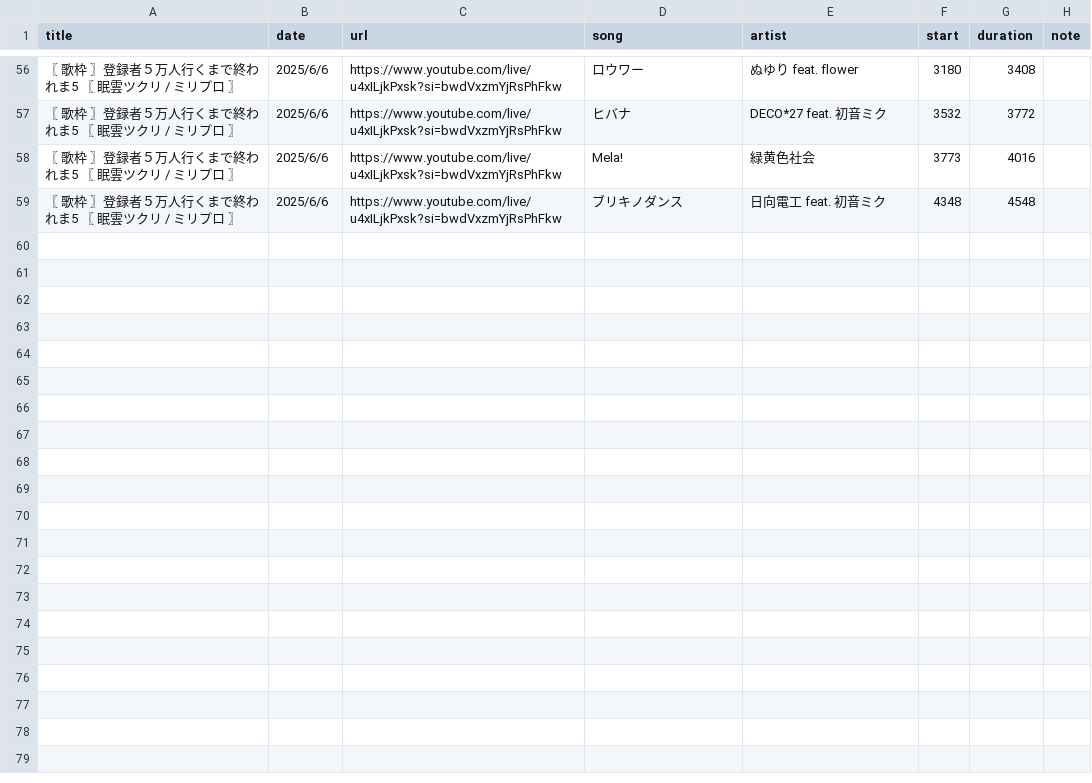
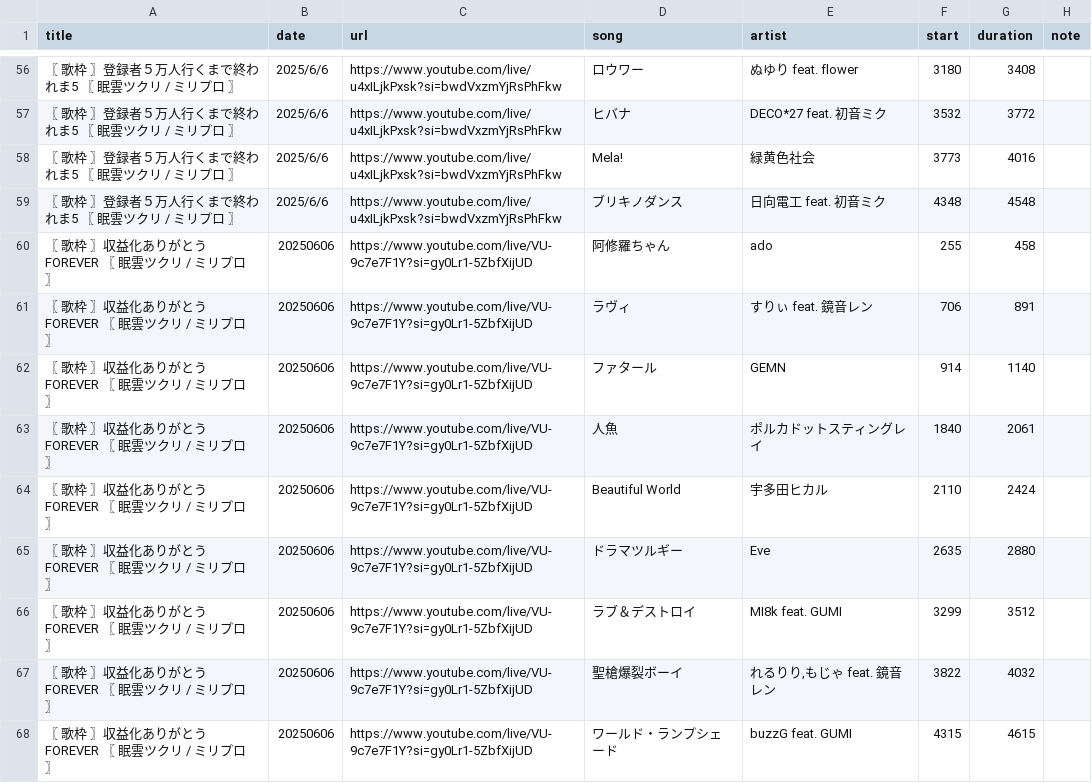
Before and after one commit to whiteBord000/TsukuriMugen, a CSV file: youtube_site/csv/All_Music.csv, drawn as a sheet; only a part is shown, gaps mark what is left out; the diff names each change by its address in the sheet, - before the commit and + after, or states it on an @@ line.

```diff
--- a/youtube_site/csv/All_Music.csv
+++ b/youtube_site/csv/All_Music.csv
+row 60: 〖 歌枠 〗収益化ありがとうFOREVER 〖 眠雲ツクリ / ミリプロ 〗 | 20250606 | https://www.youtube.com/live/VU-9c7e7F1Y?si=gy0Lr1-5ZbfXijUD | 阿修羅ちゃん | ado | 255 | 458
+row 61: 〖 歌枠 〗収益化ありがとうFOREVER 〖 眠雲ツクリ / ミリプロ 〗 | 20250606 | https://www.youtube.com/live/VU-9c7e7F1Y?si=gy0Lr1-5ZbfXijUD | ラヴィ | すりぃ feat. 鏡音レン | 706 | 891
+row 62: 〖 歌枠 〗収益化ありがとうFOREVER 〖 眠雲ツクリ / ミリプロ 〗 | 20250606 | https://www.youtube.com/live/VU-9c7e7F1Y?si=gy0Lr1-5ZbfXijUD | ファタール | GEMN | 914 | 1140
+row 63: 〖 歌枠 〗収益化ありがとうFOREVER 〖 眠雲ツクリ / ミリプロ 〗 | 20250606 | https://www.youtube.com/live/VU-9c7e7F1Y?si=gy0Lr1-5ZbfXijUD | 人魚 | ポルカドットスティングレイ | 1840 | 2061
+row 64: 〖 歌枠 〗収益化ありがとうFOREVER 〖 眠雲ツクリ / ミリプロ 〗 | 20250606 | https://www.youtube.com/live/VU-9c7e7F1Y?si=gy0Lr1-5ZbfXijUD | Beautiful World | 宇多田ヒカル | 2110 | 2424
+row 65: 〖 歌枠 〗収益化ありがとうFOREVER 〖 眠雲ツクリ / ミリプロ 〗 | 20250606 | https://www.youtube.com/live/VU-9c7e7F1Y?si=gy0Lr1-5ZbfXijUD | ドラマツルギー | Eve | 2635 | 2880
+row 66: 〖 歌枠 〗収益化ありがとうFOREVER 〖 眠雲ツクリ / ミリプロ 〗 | 20250606 | https://www.youtube.com/live/VU-9c7e7F1Y?si=gy0Lr1-5ZbfXijUD | ラブ＆デストロイ | MI8k feat. GUMI | 3299 | 3512
+row 67: 〖 歌枠 〗収益化ありがとうFOREVER 〖 眠雲ツクリ / ミリプロ 〗 | 20250606 | https://www.youtube.com/live/VU-9c7e7F1Y?si=gy0Lr1-5ZbfXijUD | 聖槍爆裂ボーイ | れるりり,もじゃ feat. 鏡音レン | 3822 | 4032
+row 68: 〖 歌枠 〗収益化ありがとうFOREVER 〖 眠雲ツクリ / ミリプロ 〗 | 20250606 | https://www.youtube.com/live/VU-9c7e7F1Y?si=gy0Lr1-5ZbfXijUD | ワールド・ランプシェード | buzzG feat. GUMI | 4315 | 4615
```
Also changed, not shown: 1 other file.
